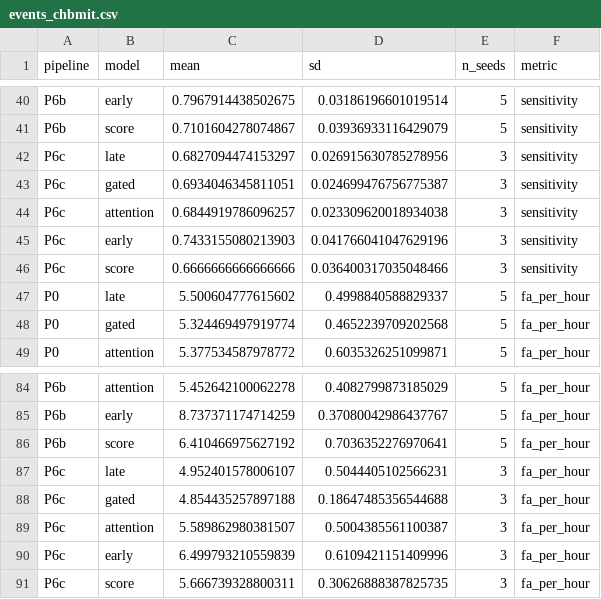
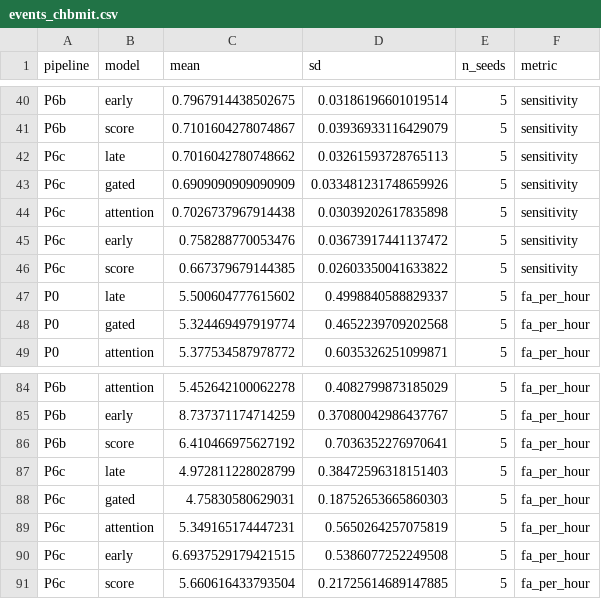
Before and after one commit to Atytmr07/eeg-fusion-benchmark, a CSV file: results_v2/results/events_chbmit.csv, drawn as a sheet; only a part is shown, gaps mark what is left out.

```diff
--- a/results_v2/results/events_chbmit.csv
+++ b/results_v2/results/events_chbmit.csv
@@ -41,7 +41,7 @@ P6b,early,0.7967914438502675,0.03186196601019514,5,sensitivity
 P6b,score,0.7101604278074867,0.03936933116429079,5,sensitivity
-P6c,late,0.6827094474153297,0.026915630785278956,3,sensitivity
-P6c,gated,0.6934046345811051,0.024699476756775387,3,sensitivity
-P6c,attention,0.6844919786096257,0.023309620018934038,3,sensitivity
-P6c,early,0.7433155080213903,0.041766041047629196,3,sensitivity
-P6c,score,0.6666666666666666,0.036400317035048466,3,sensitivity
+P6c,late,0.7016042780748662,0.03261593728765113,5,sensitivity
+P6c,gated,0.6909090909090909,0.033481231748659926,5,sensitivity
+P6c,attention,0.7026737967914438,0.03039202617835898,5,sensitivity
+P6c,early,0.758288770053476,0.03673917441137472,5,sensitivity
+P6c,score,0.667379679144385,0.02603350041633822,5,sensitivity
 P0,late,5.500604777615602,0.4998840588829337,5,fa_per_hour
@@ -86,6 +86,6 @@ P6b,early,8.737371174714259,0.37080042986437767,5,fa_per_hour
 P6b,score,6.410466975627192,0.7036352276970641,5,fa_per_hour
-P6c,late,4.952401578006107,0.5044405102566231,3,fa_per_hour
-P6c,gated,4.854435257897188,0.18647485356544688,3,fa_per_hour
-P6c,attention,5.589862980381507,0.5004385561100387,3,fa_per_hour
-P6c,early,6.499793210559839,0.6109421151409996,3,fa_per_hour
-P6c,score,5.666739328800311,0.30626888387825735,3,fa_per_hour
+P6c,late,4.972811228028799,0.38472596318151403,5,fa_per_hour
+P6c,gated,4.75830580629031,0.18752653665860303,5,fa_per_hour
+P6c,attention,5.349165174447231,0.5650264257075819,5,fa_per_hour
+P6c,early,6.6937529179421515,0.5386077252249508,5,fa_per_hour
+P6c,score,5.660616433793504,0.21725614689147885,5,fa_per_hour
```
Also changed, not shown: results_v2/results/events_chbmit_per_run.csv, 8 other files.
